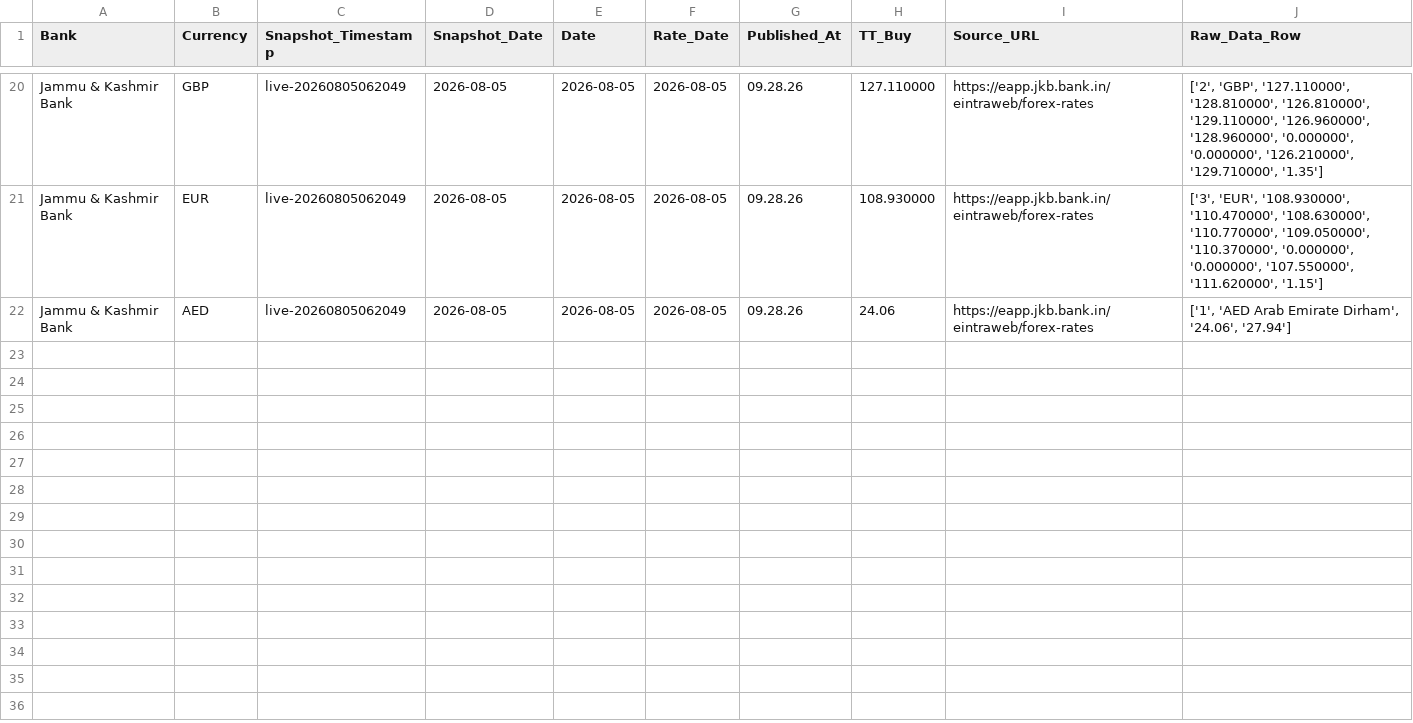
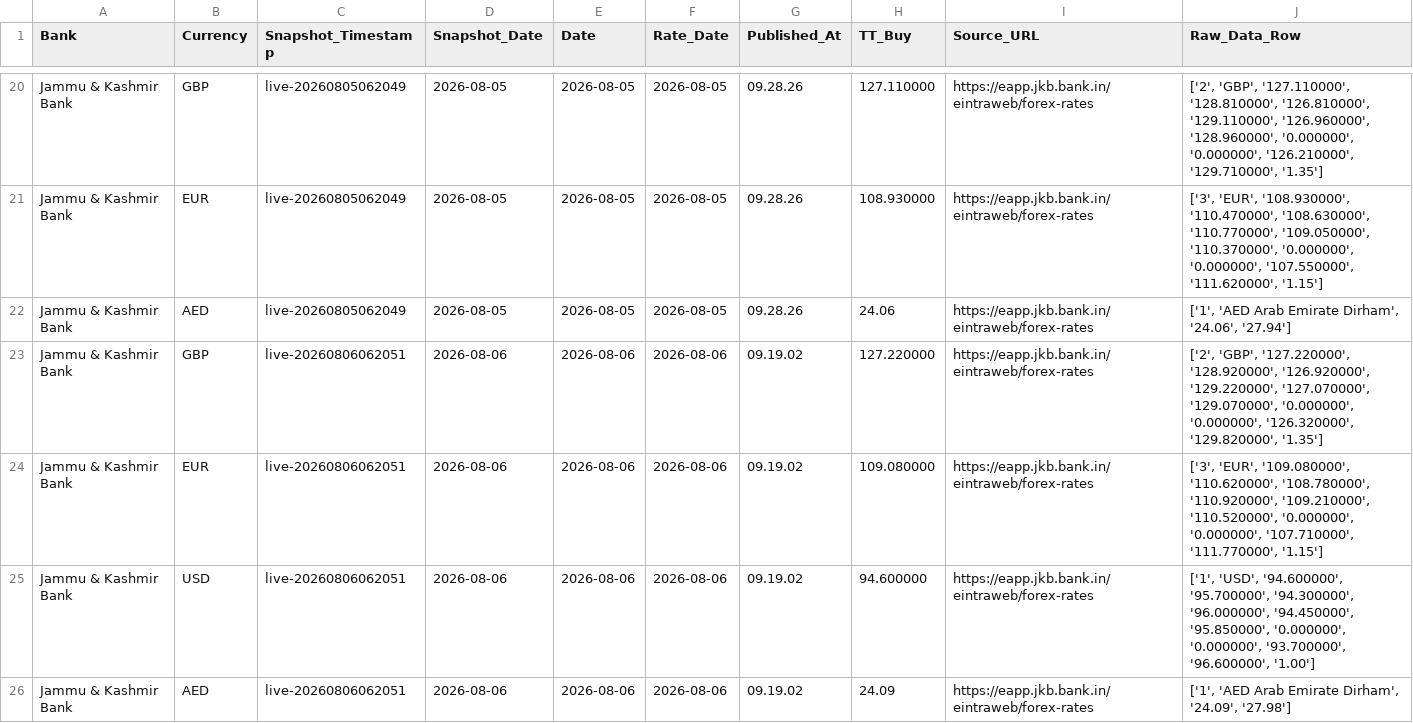
Before and after one commit to RakshithNM/ttbuy-dashboard, a CSV file: data/jkbank_TTBuy.csv, drawn as a sheet; only a part is shown, gaps mark what is left out.

```diff
--- a/data/jkbank_TTBuy.csv
+++ b/data/jkbank_TTBuy.csv
@@ -22 +22,5 @@ Jammu & Kashmir Bank,EUR,live-20260805062049,2026-08-05,2026-08-05,2026-08-05,09
 Jammu & Kashmir Bank,AED,live-20260805062049,2026-08-05,2026-08-05,2026-08-05,09.28.26,24.06,https://eapp.jkb.bank.in/eintraweb/forex-rates,"['1', 'AED Arab Emirate Dirham', '24.06', '27.94']"
+Jammu & Kashmir Bank,GBP,live-20260806062051,2026-08-06,2026-08-06,2026-08-06,09.19.02,127.220000,https://eapp.jkb.bank.in/eintraweb/forex-rates,"['2', 'GBP', '127.220000', '128.920000', '126.920000', '129.220000', '127.070000', '129.070000', '0.000000', '0.000000', '126.320000', '129.820000', '1.35']"
+Jammu & Kashmir Bank,EUR,live-20260806062051,2026-08-06,2026-08-06,2026-08-06,09.19.02,109.080000,https://eapp.jkb.bank.in/eintraweb/forex-rates,"['3', 'EUR', '109.080000', '110.620000', '108.780000', '110.920000', '109.210000', '110.520000', '0.000000', '0.000000', '107.710000', '111.770000', '1.15']"
+Jammu & Kashmir Bank,USD,live-20260806062051,2026-08-06,2026-08-06,2026-08-06,09.19.02,94.600000,https://eapp.jkb.bank.in/eintraweb/forex-rates,"['1', 'USD', '94.600000', '95.700000', '94.300000', '96.000000', '94.450000', '95.850000', '0.000000', '0.000000', '93.700000', '96.600000', '1.00']"
+Jammu & Kashmir Bank,AED,live-20260806062051,2026-08-06,2026-08-06,2026-08-06,09.19.02,24.09,https://eapp.jkb.bank.in/eintraweb/forex-rates,"['1', 'AED Arab Emirate Dirham', '24.09', '27.98']"
```
Also changed, not shown: data/axis_TTBuy.csv, data/hdfc_TTBuy.csv, 23 other files.
